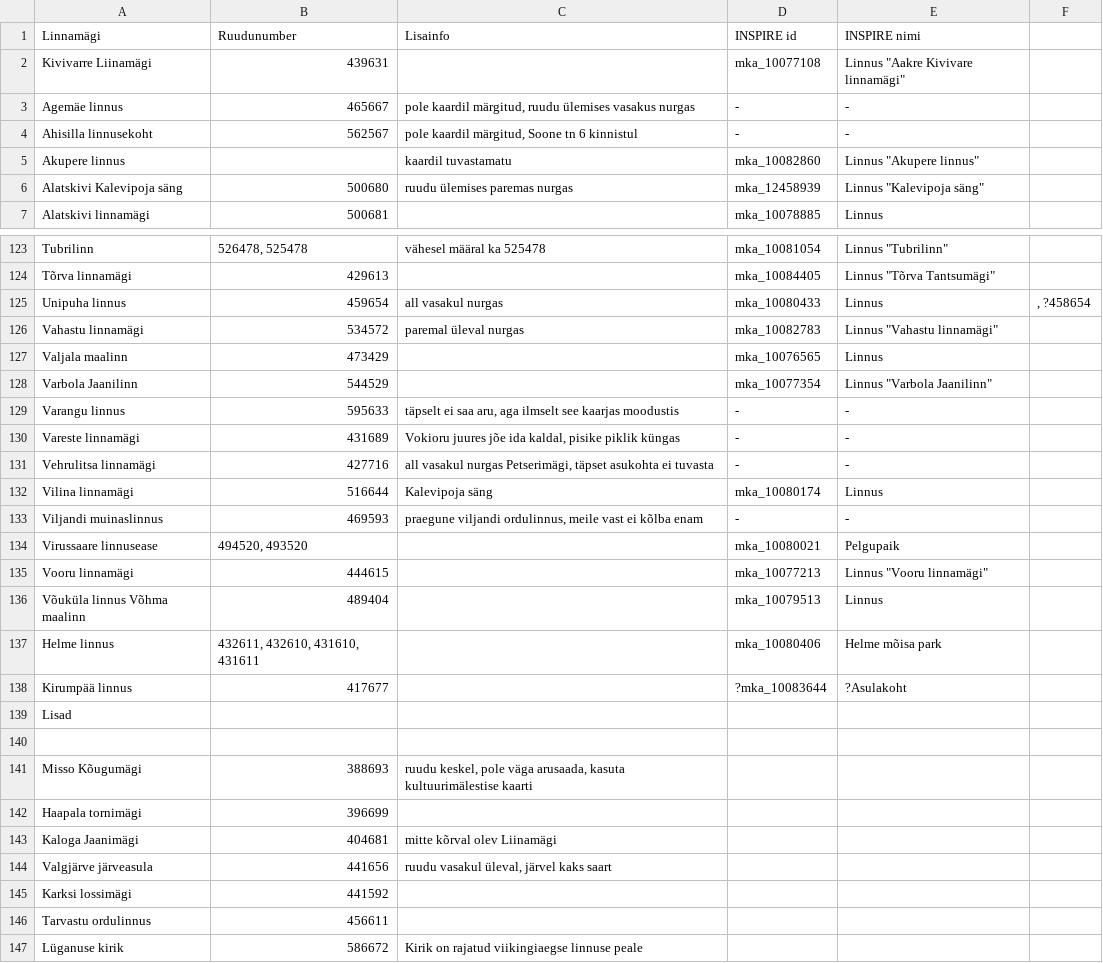
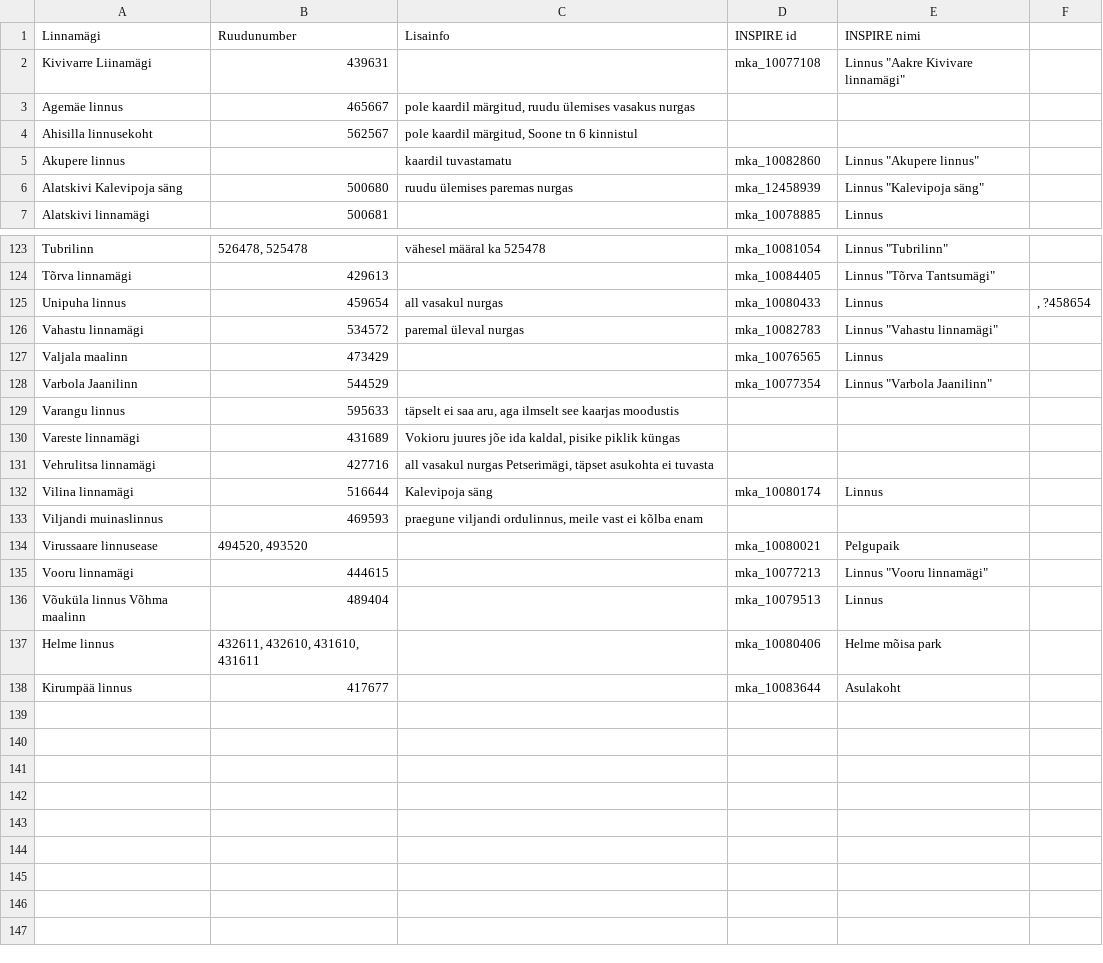
Before and after one commit to SanderSaska/Hillfort-detection-with-LiDAR-data, a CSV file: data/linnamagede_ruudunumbrid.csv, drawn as a sheet; only a part is shown, gaps mark what is left out; the diff covers the shown part only.

Commit message:
Cleaned data

```diff
--- a/data/linnamagede_ruudunumbrid.csv
+++ b/data/linnamagede_ruudunumbrid.csv
@@ -2,4 +2,4 @@ Linnamägi,Ruudunumber,Lisainfo,INSPIRE id,INSPIRE nimi,
 Kivivarre Liinamägi,439631,,mka_10077108,"Linnus ""Aakre Kivivare linnamägi""",
-Agemäe linnus,465667,"pole kaardil märgitud, ruudu ülemises vasakus nurgas",-,-,
-Ahisilla linnusekoht,562567,"pole kaardil märgitud, Soone tn 6 kinnistul",-,-,
+Agemäe linnus,465667,"pole kaardil märgitud, ruudu ülemises vasakus nurgas",,,
+Ahisilla linnusekoht,562567,"pole kaardil märgitud, Soone tn 6 kinnistul",,,
 Akupere linnus,,kaardil tuvastamatu,mka_10082860,"Linnus ""Akupere linnus""",
@@ -128,7 +128,7 @@ Valjala maalinn,473429,,mka_10076565,Linnus,
 Varbola Jaanilinn,544529,,mka_10077354,"Linnus ""Varbola Jaanilinn""",
-Varangu linnus,595633,"täpselt ei saa aru, aga ilmselt see kaarjas moodustis",-,-,
-Vareste linnamägi,431689,"Vokioru juures jõe ida kaldal, pisike piklik küngas",-,-,
-Vehrulitsa linnamägi,427716,"all vasakul nurgas Petserimägi, täpset asukohta ei tuvasta",-,-,
+Varangu linnus,595633,"täpselt ei saa aru, aga ilmselt see kaarjas moodustis",,,
+Vareste linnamägi,431689,"Vokioru juures jõe ida kaldal, pisike piklik küngas",,,
+Vehrulitsa linnamägi,427716,"all vasakul nurgas Petserimägi, täpset asukohta ei tuvasta",,,
 Vilina linnamägi,516644,Kalevipoja säng,mka_10080174,Linnus,
-Viljandi muinaslinnus,469593,"praegune viljandi ordulinnus, meile vast ei kõlba enam",-,-,
+Viljandi muinaslinnus,469593,"praegune viljandi ordulinnus, meile vast ei kõlba enam",,,
 Virussaare linnusease,"494520, 493520",,mka_10080021,Pelgupaik,
@@ -137,11 +137,2 @@ Võuküla linnus Võhma maalinn,489404,,mka_10079513,Linnus,
 Helme linnus,"432611, 432610, 431610, 431611",,mka_10080406,Helme mõisa park,
-Kirumpää linnus,417677,,?mka_10083644,?Asulakoht,
-Lisad,,,,,
-,,,,,
-Misso Kõugumägi,388693,"ruudu keskel, pole väga arusaada, kasuta kultuurimälestise kaarti",,,
-Haapala tornimägi,396699,,,,
-Kaloga Jaanimägi,404681,mitte kõrval olev Liinamägi,,,
-Valgjärve järveasula,441656,"ruudu vasakul üleval, järvel kaks saart",,,
-Karksi lossimägi,441592,,,,
-Tarvastu ordulinnus,456611,,,,
-Lüganuse kirik,586672,Kirik on rajatud viikingiaegse linnuse peale,,,
+Kirumpää linnus,417677,,mka_10083644,Asulakoht,
```
Also changed, not shown: 30 edited cells elsewhere in this file.
